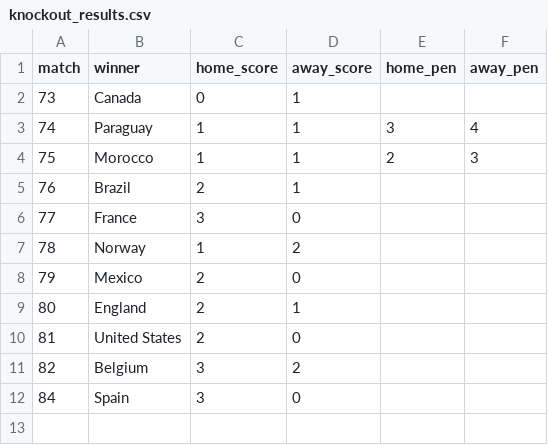
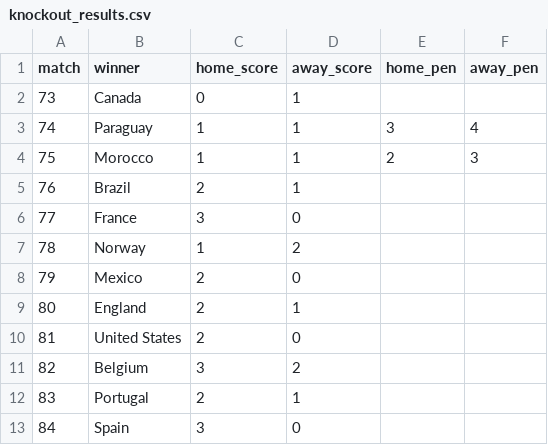
Before and after one commit to riteshwarade/wc26, a CSV file: results/knockout_results.csv, drawn as a sheet; the diff names each change by its address in the sheet, - before the commit and + after, or states it on an @@ line.

```diff
--- a/results/knockout_results.csv
+++ b/results/knockout_results.csv
+row 12: 83 | Portugal | 2 | 1
```
